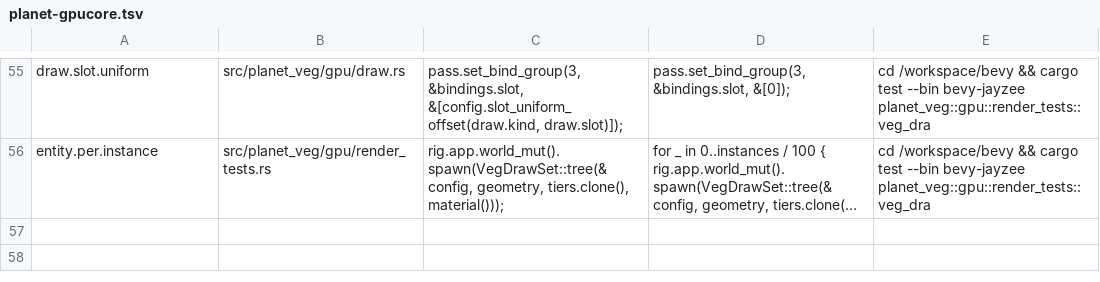
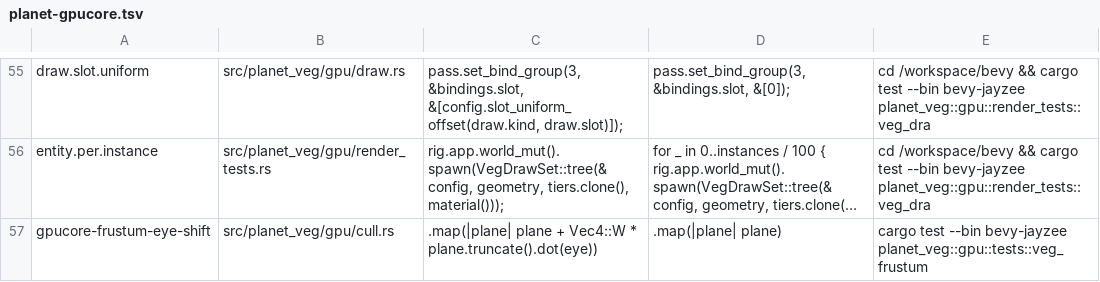
Before and after one commit to AnEntrypoint/bevy, a TSV file: scripts/mutants/planet-gpucore.tsv, drawn as a sheet; only a part is shown, gaps mark what is left out; long unchanged cells end in …; the diff names each change by its address in the sheet, - before the commit and + after, or states it on an @@ line.

Commit message:
Shift the frustum planes by the eye so the cull is right away from the render origin (planet parity stage 3)

```diff
--- a/scripts/mutants/planet-gpucore.tsv
+++ b/scripts/mutants/planet-gpucore.tsv
+row 57: gpucore-frustum-eye-shift | src/planet_veg/gpu/cull.rs | .map(|plane| plane + Vec4::W * plane.truncate().dot(eye)) | .map(|plane| plane) | cargo test --bin bevy-jayzee planet_veg::gpu::tests::veg_frustum
```
Also changed, not shown: 3 other files.
